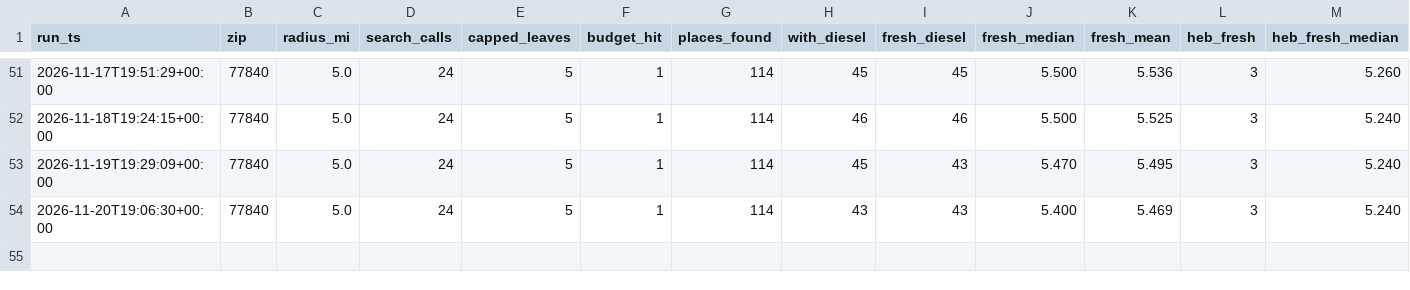
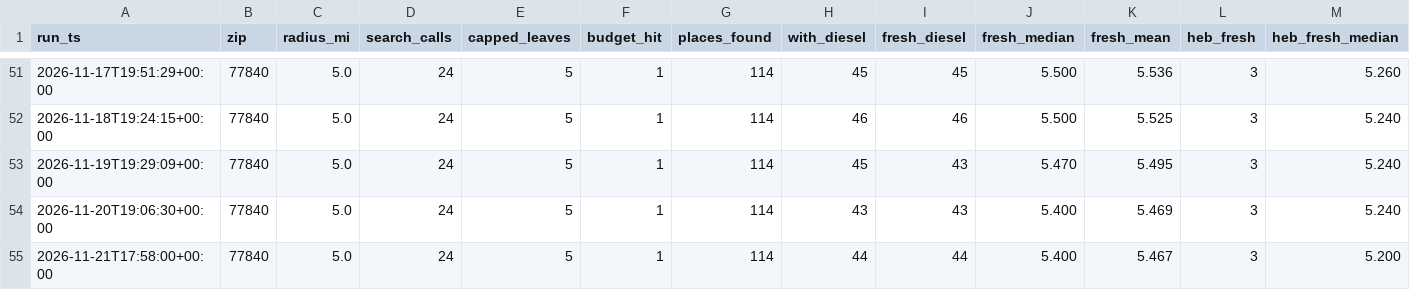
Before and after one commit to yyymdwy75t-ux/diesel-tracker, a CSV file: data/runs.csv, drawn as a sheet; only a part is shown, gaps mark what is left out.

Commit message:
data: 2026-11-21

```diff
--- a/data/runs.csv
+++ b/data/runs.csv
@@ -54 +54,2 @@ run_ts,zip,radius_mi,search_calls,capped_leaves,budget_hit,places_found,with_die
 2026-11-20T19:06:30+00:00,77840,5.0,24,5,1,114,43,43,5.400,5.469,3,5.240
+2026-11-21T17:58:00+00:00,77840,5.0,24,5,1,114,44,44,5.400,5.467,3,5.200
```
Also changed, not shown: 1 other file.
